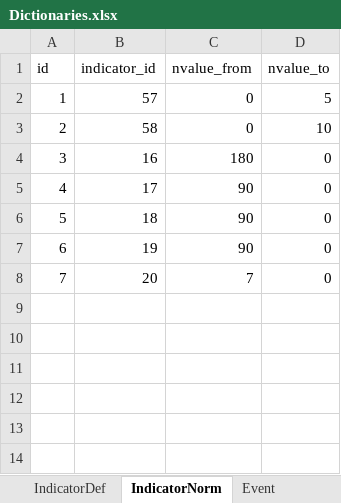
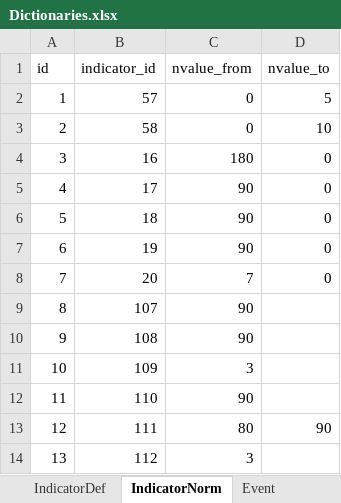
Before and after one commit to Kosoukhovsa/IKP_RESULT, an Excel workbook: Tools/Dictionaries.xlsx, sheet IndicatorNorm, drawn as a sheet; values as stored, in another font and other column widths than the file's, no borders; the diff names each change by its address in the sheet, - before the commit and + after, or states it on an @@ line.

```diff
--- a/Tools/Dictionaries.xlsx (sheet IndicatorNorm)
+++ b/Tools/Dictionaries.xlsx (sheet IndicatorNorm)
+row 9: 8 | 107 | 90
+row 10: 9 | 108 | 90
+row 11: 10 | 109 | 3
+row 12: 11 | 110 | 90
+row 13: 12 | 111 | 80 | 90
+row 14: 13 | 112 | 3
```
Also changed, not shown: sheet Indicator, sheet IndicatorDef, 9 other files.
